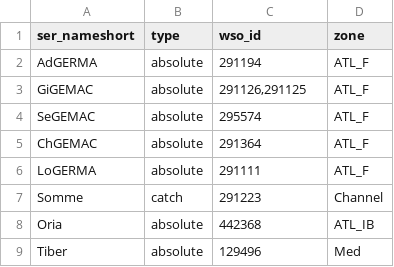
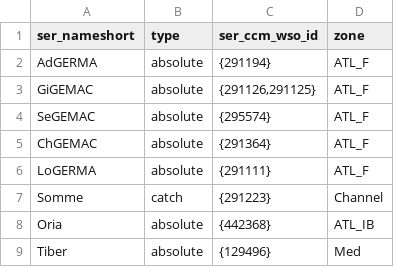
Before and after one commit to ices-eg/wg_WGEEL, a CSV file: R/recruitment/auto_gerem/catchment_french.csv, drawn as a sheet.

```diff
--- a/R/recruitment/auto_gerem/catchment_french.csv
+++ b/R/recruitment/auto_gerem/catchment_french.csv
@@ -1,9 +1,9 @@
-ser_nameshort;type;wso_id;zone
-AdGERMA;absolute;291194;ATL_F
-GiGEMAC;absolute;291126,291125;ATL_F
-SeGEMAC;absolute;295574;ATL_F
-ChGEMAC;absolute;291364;ATL_F
-LoGERMA;absolute;291111;ATL_F
-Somme;catch;291223;Channel
-Oria;absolute;442368;ATL_IB
-Tiber;absolute;129496;Med
+ser_nameshort;type;ser_ccm_wso_id;zone
+AdGERMA;absolute;{291194};ATL_F
+GiGEMAC;absolute;{291126,291125};ATL_F
+SeGEMAC;absolute;{295574};ATL_F
+ChGEMAC;absolute;{291364};ATL_F
+LoGERMA;absolute;{291111};ATL_F
+Somme;catch;{291223};Channel
+Oria;absolute;{442368};ATL_IB
+Tiber;absolute;{129496};Med
```
Also changed, not shown: R/recruitment/auto_gerem/catchment_wgeel.csv, R/recruitment/auto_gerem/french_serie2.csv, 1 other file.
